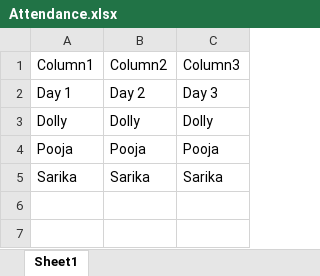
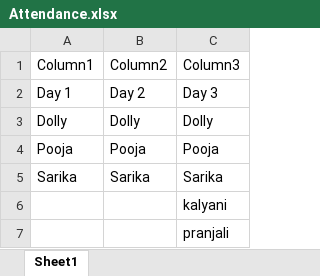
Before and after one commit to Pranav774105/demo1, an Excel workbook: Attendance.xlsx, sheet Sheet1, drawn as a sheet; values as stored, in another font and other column widths than the file's, no borders; table styles not drawn; the diff names each change by its address in the sheet, - before the commit and + after, or states it on an @@ line.

Commit message:
second commit

```diff
--- a/Attendance.xlsx (sheet Sheet1)
+++ b/Attendance.xlsx (sheet Sheet1)
+row 6:  |  | kalyani
+row 7:  |  | pranjali
```
